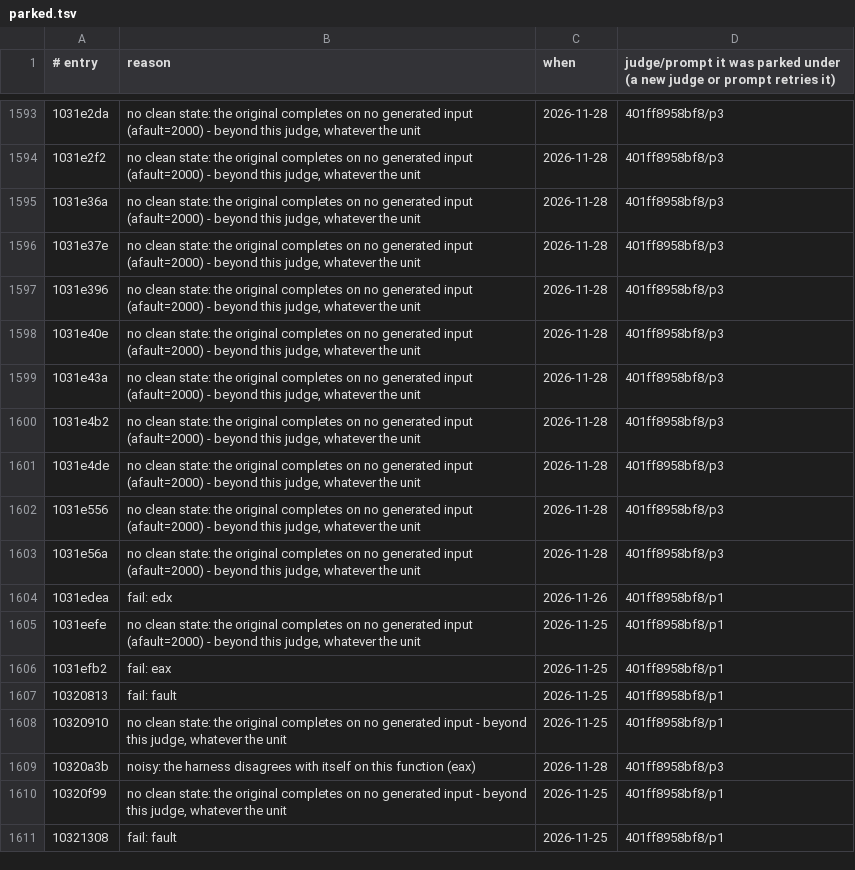
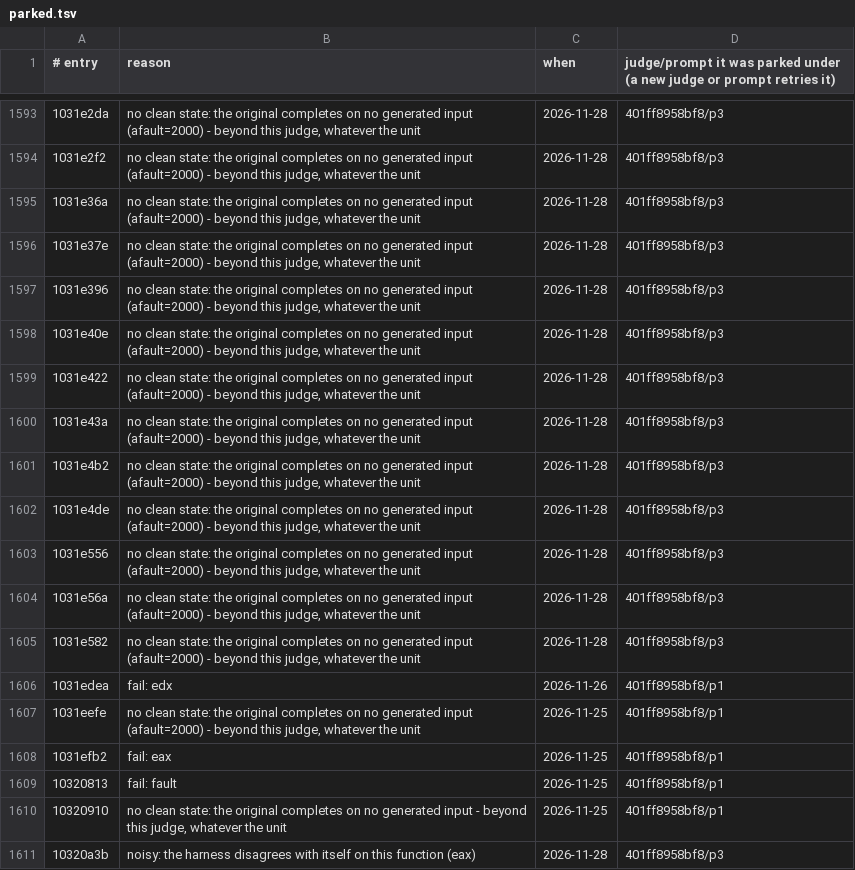
Before and after one commit to cowrevenge/cow_kuluu_xi_anything, a TSV file: cow/conveyor/parked.tsv, drawn as a sheet; only a part is shown, gaps mark what is left out; the shorter side is filled out with more unchanged rows; the diff names each change by its address in the sheet, - before the commit and + after, or states it on an @@ line.

Commit message:
cow: conveyor +0 gold (19630 gold in all, 94.687% of code bytes)

```diff
--- a/cow/conveyor/parked.tsv
+++ b/cow/conveyor/parked.tsv
+row 1599: 1031e422 | no clean state: the original completes on no generated input (afault=2000) - beyond this judge, whatever the unit | 2026-11-28 | 401ff8958bf8/p3
+row 1605: 1031e582 | no clean state: the original completes on no generated input (afault=2000) - beyond this judge, whatever the unit | 2026-11-28 | 401ff8958bf8/p3
```
Also changed, not shown: 7 other files.
